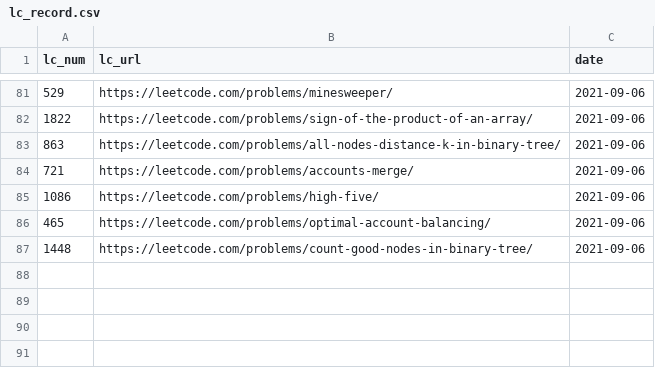
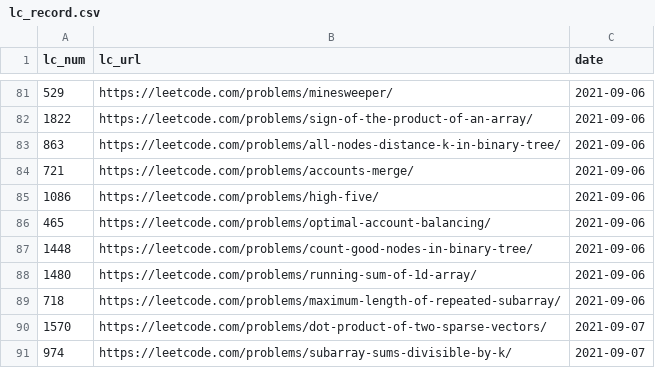
Before and after one commit to BichengWang/ai-decision-system, a CSV file: data/files/lc_record.csv, drawn as a sheet; only a part is shown, gaps mark what is left out.

```diff
--- a/data/files/lc_record.csv
+++ b/data/files/lc_record.csv
@@ -87 +87,5 @@ lc_num,lc_url,date
 1448,https://leetcode.com/problems/count-good-nodes-in-binary-tree/,2021-09-06
+1480,https://leetcode.com/problems/running-sum-of-1d-array/,2021-09-06
+718,https://leetcode.com/problems/maximum-length-of-repeated-subarray/,2021-09-06
+1570,https://leetcode.com/problems/dot-product-of-two-sparse-vectors/,2021-09-07
+974,https://leetcode.com/problems/subarray-sums-divisible-by-k/,2021-09-07
```
Also changed, not shown: 50 other files.
